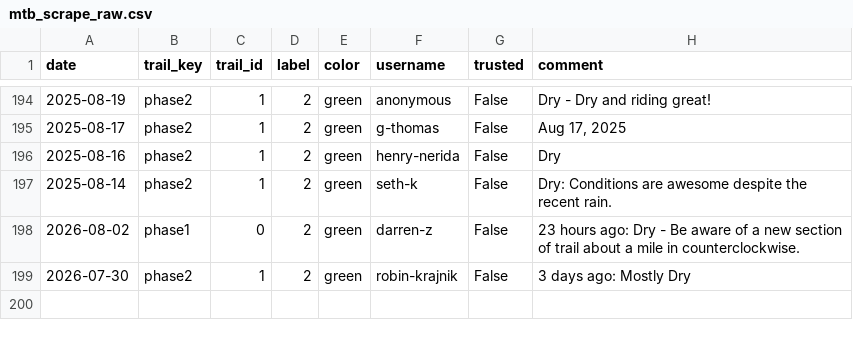
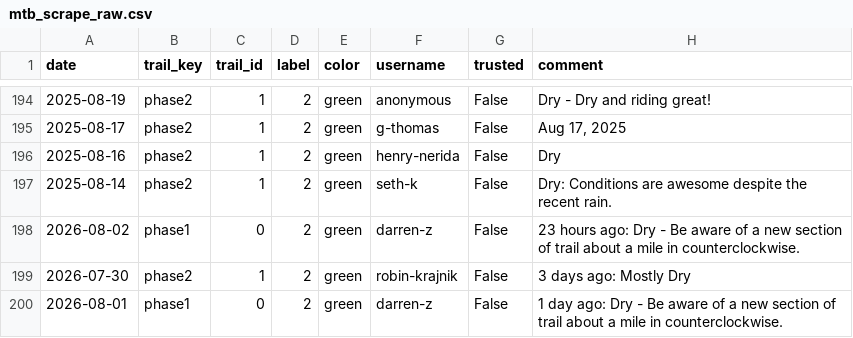
Before and after one commit to goliatham/mtb-trail-conditions-predictor, a CSV file: data/mtb_scrape_raw.csv, drawn as a sheet; only a part is shown, gaps mark what is left out; the diff names each change by its address in the sheet, - before the commit and + after, or states it on an @@ line.

```diff
--- a/data/mtb_scrape_raw.csv
+++ b/data/mtb_scrape_raw.csv
+row 200: 2026-08-01 | phase1 | 0 | 2 | green | darren-z | False | 1 day ago: Dry - Be aware of a new section of trail about a mile in counterclockwise.
```
Also changed, not shown: 2 other files.
